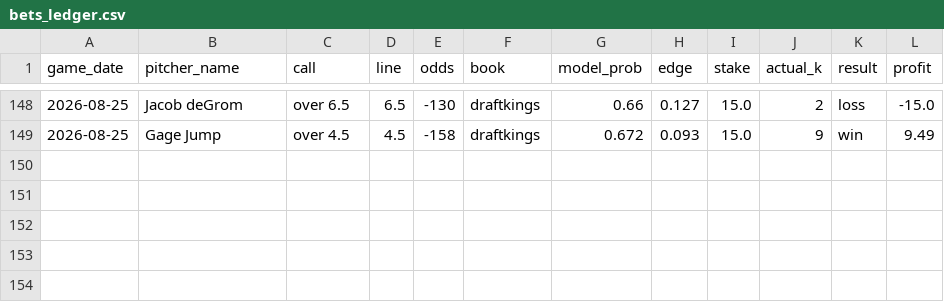
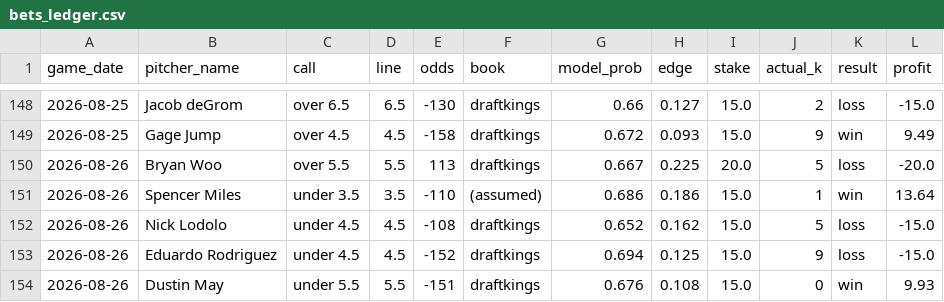
Before and after one commit to Tejas356/strikeout_predictor, a CSV file: reports/bets_ledger.csv, drawn as a sheet; only a part is shown, gaps mark what is left out.

```diff
--- a/reports/bets_ledger.csv
+++ b/reports/bets_ledger.csv
@@ -149 +149,6 @@ game_date,pitcher_name,call,line,odds,book,model_prob,edge,stake,actual_k,result
 2026-08-25,Gage Jump,over 4.5,4.5,-158,draftkings,0.672,0.093,15.0,9,win,9.49
+2026-08-26,Bryan Woo,over 5.5,5.5,113,draftkings,0.667,0.225,20.0,5,loss,-20.0
+2026-08-26,Spencer Miles,under 3.5,3.5,-110,(assumed),0.686,0.186,15.0,1,win,13.64
+2026-08-26,Nick Lodolo,under 4.5,4.5,-108,draftkings,0.652,0.162,15.0,5,loss,-15.0
+2026-08-26,Eduardo Rodriguez,under 4.5,4.5,-152,draftkings,0.694,0.125,15.0,9,loss,-15.0
+2026-08-26,Dustin May,under 5.5,5.5,-151,draftkings,0.676,0.108,15.0,0,win,9.93
```
Also changed, not shown: 1 other file.
